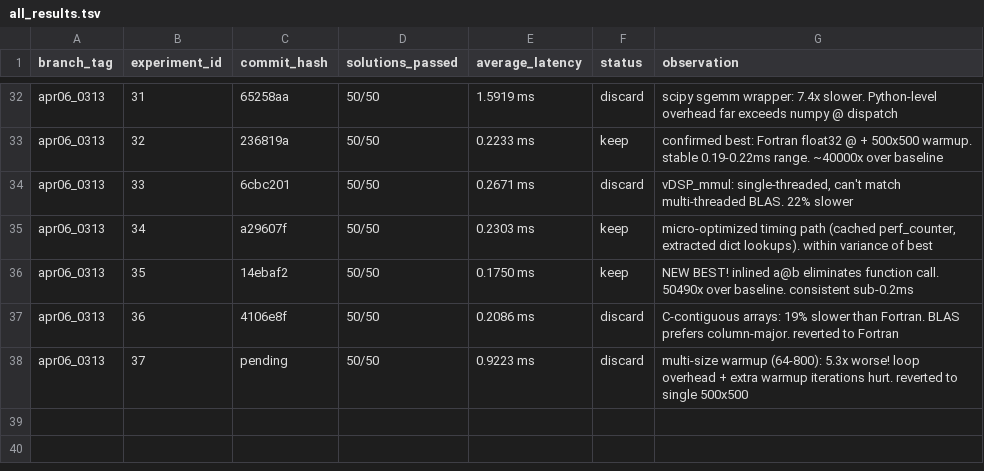
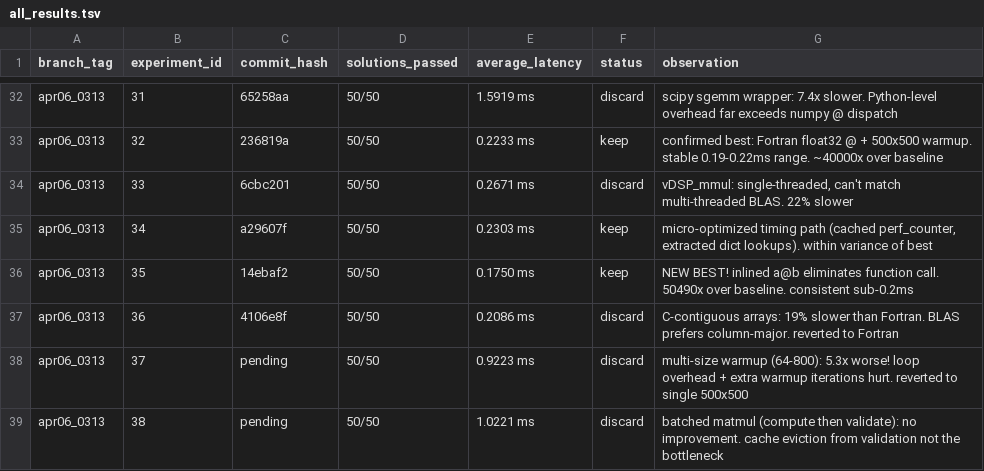
Before and after one commit to millenniumbismay/sparse_matrix_mul, a TSV file: all_results.tsv, drawn as a sheet; only a part is shown, gaps mark what is left out.

```diff
--- a/all_results.tsv
+++ b/all_results.tsv
@@ -38 +38,2 @@ apr06_0313	36	4106e8f	50/50	0.2086 ms	discard	C-contiguous arrays: 19% slower th
 apr06_0313	37	pending	50/50	0.9223 ms	discard	multi-size warmup (64-800): 5.3x worse! loop overhead + extra warmup iterations hurt. reverted to single 500x500
+apr06_0313	38	pending	50/50	1.0221 ms	discard	batched matmul (compute then validate): no improvement. cache eviction from validation not the bottleneck
```
